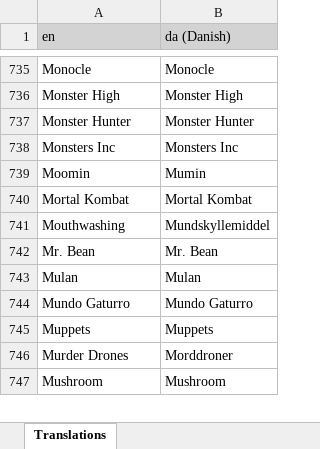
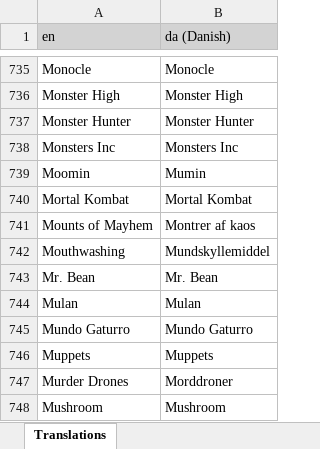
Before and after one commit to LordRazen/mchv2-translations-plugin, an Excel workbook: lang/da/headTags.xlsx, sheet Translations, drawn as a sheet; only a part is shown, gaps mark what is left out; values as stored, in another font and other column widths than the file's, no borders; the diff names each change by its address in the sheet, - before the commit and + after, or states it on an @@ line.

```diff
--- a/lang/da/headTags.xlsx (sheet Translations)
+++ b/lang/da/headTags.xlsx (sheet Translations)
+row 741: Mounts of Mayhem | Montrer af kaos
```
Also changed, not shown: lang/de/headTags.xlsx, lang/fr/headTags.xlsx, 55 other files.
